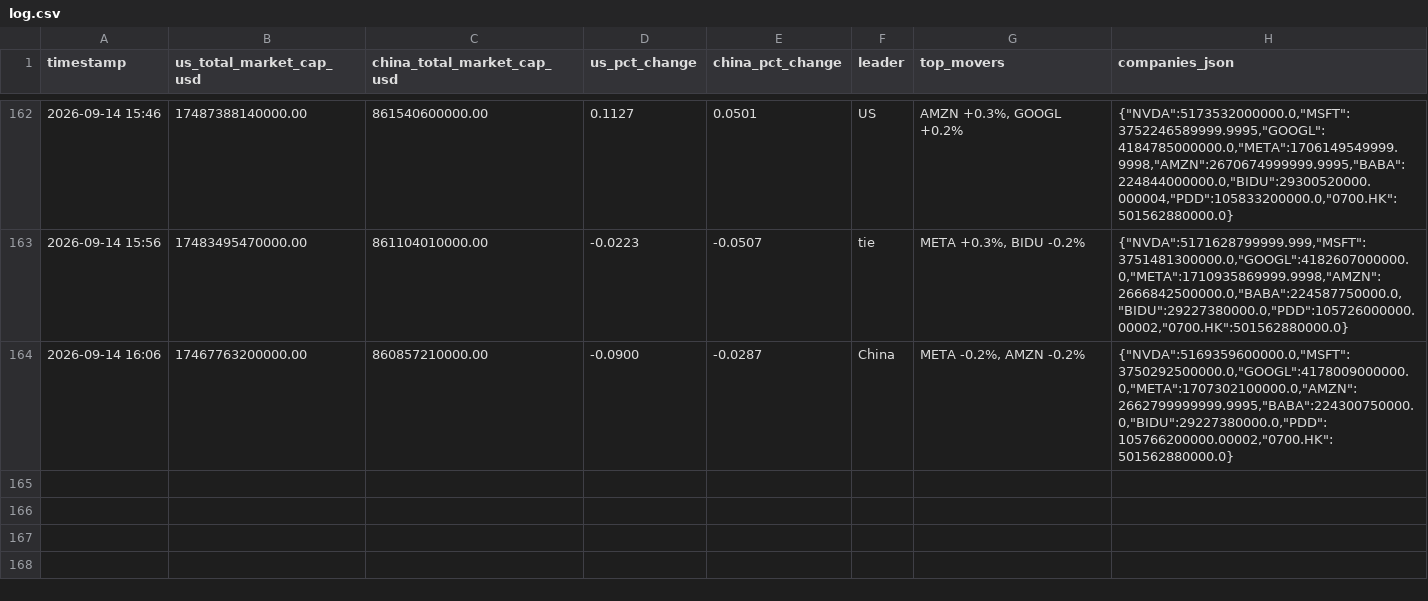
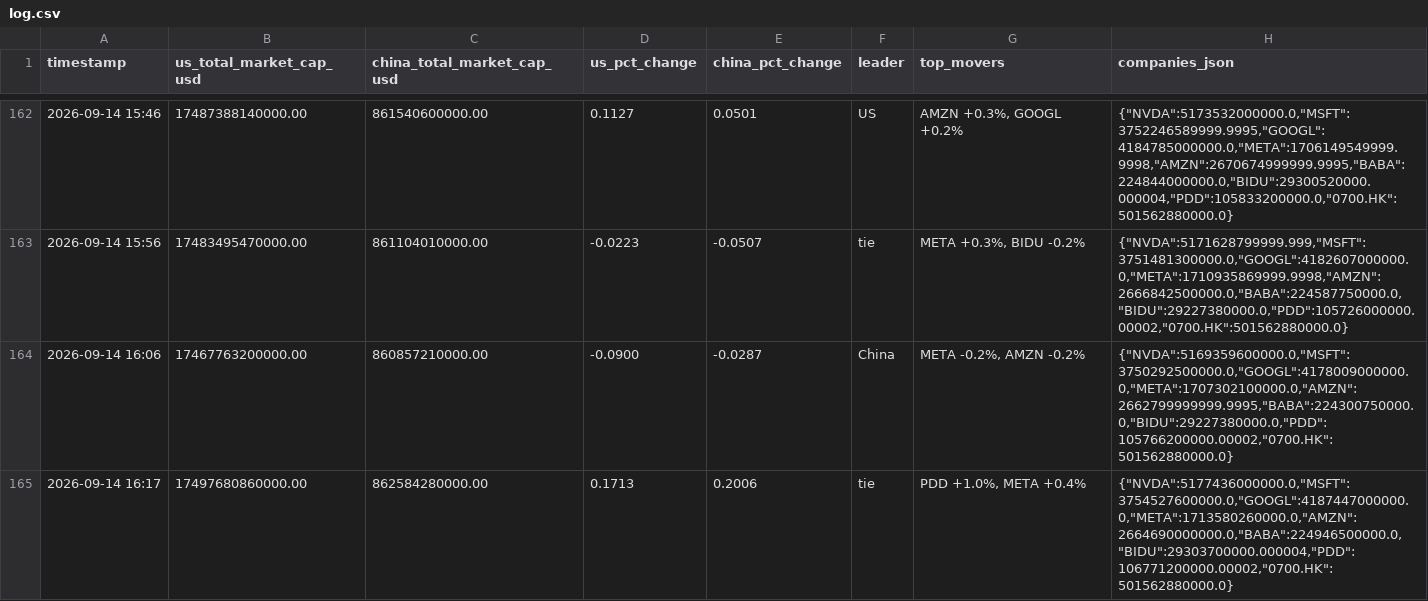
Before and after one commit to alioth-stat/hopper_greenout, a CSV file: data/log.csv, drawn as a sheet; only a part is shown, gaps mark what is left out; the diff names each change by its address in the sheet, - before the commit and + after, or states it on an @@ line.

Commit message:
Update AI market cap log: PDD +1.0%, META +0.4% (2026-09-14 16:17)

```diff
--- a/data/log.csv
+++ b/data/log.csv
+row 165: 2026-09-14 16:17 | 17497680860000.00 | 862584280000.00 | 0.1713 | 0.2006 | tie | PDD +1.0%, META +0.4% | {"NVDA":5177436000000.0,"MSFT":3754527600000.0,"GOOGL":4187447000000.0,"META":1713580260000.0,"AMZN":2664690000000.0,"BABA":224946500000.0,"BIDU":29303700000.000004,"PDD":106771200000.00002,"0700.HK":501562880000.0}
```
